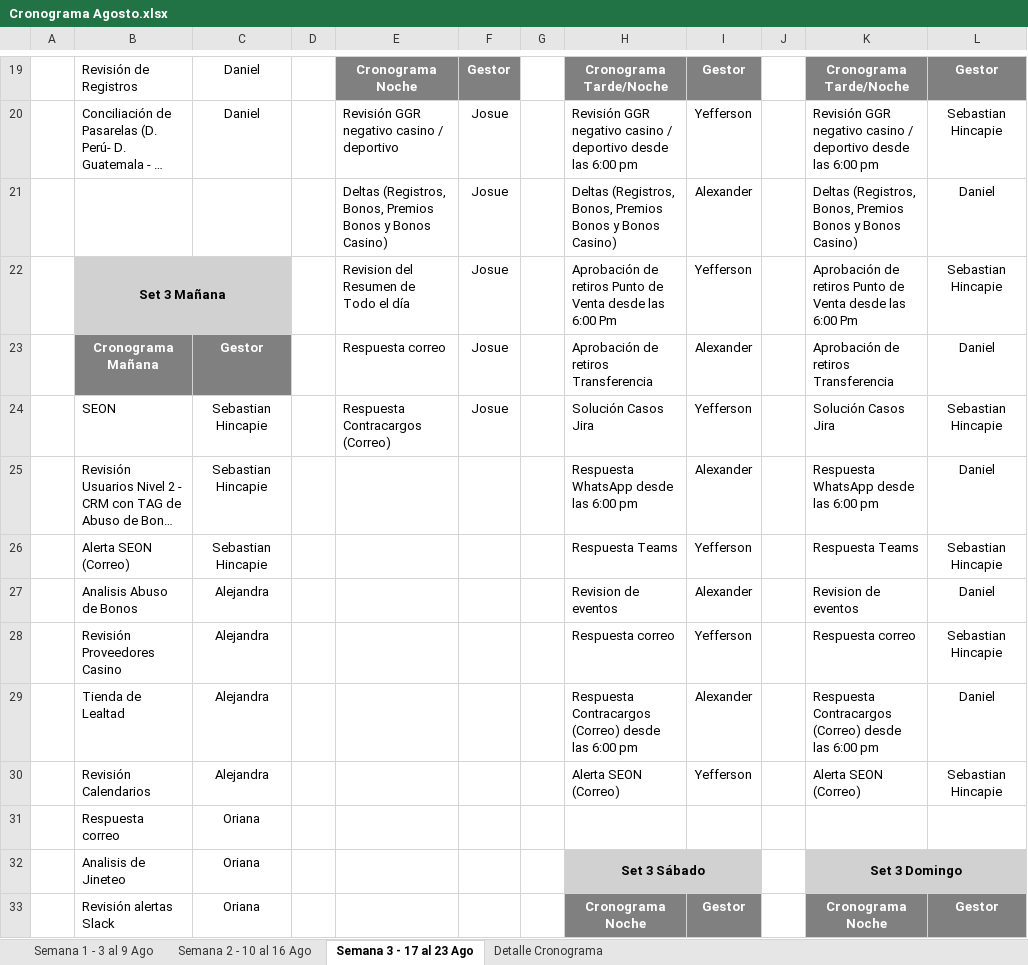
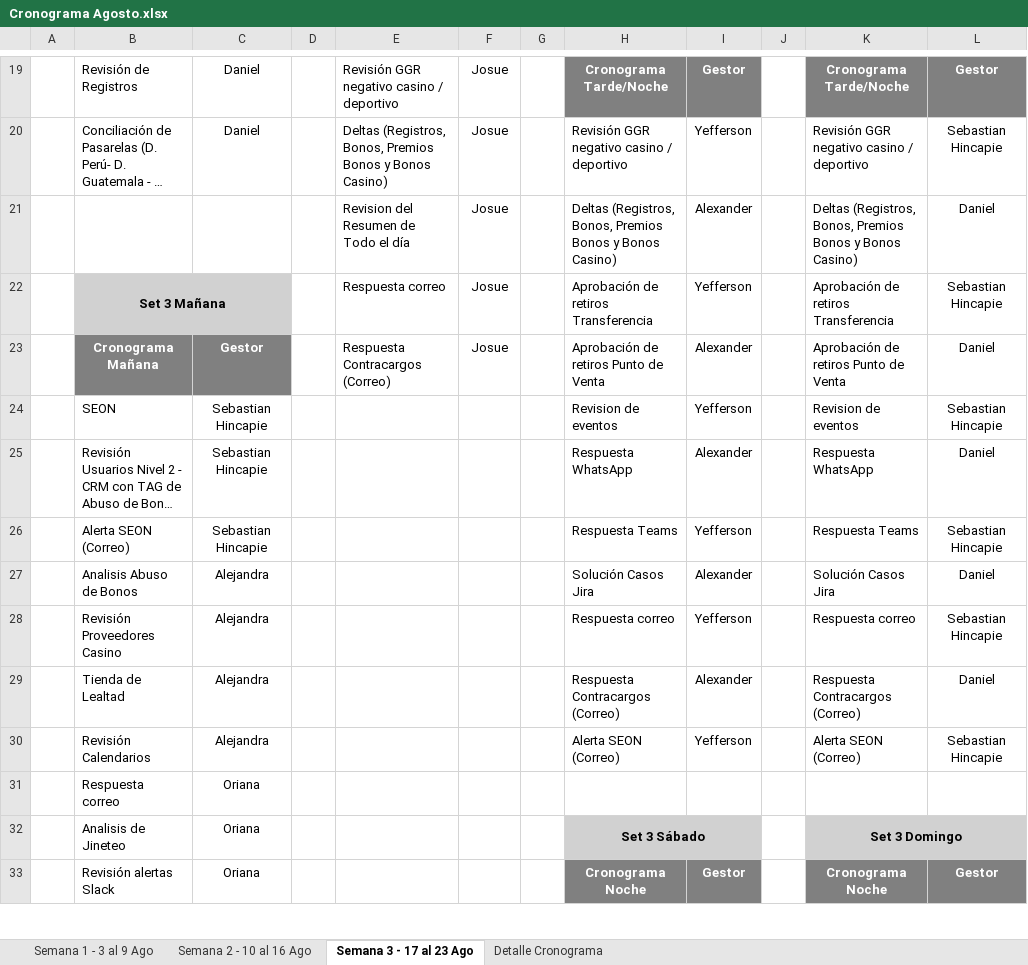
Before and after one commit to VirtualSoft026/riesgovirtualsoft, an Excel workbook: Cronograma de Tareas/Cronograma Agosto.xlsx, sheet Semana 3 - 17 al 23 Ago, drawn as a sheet; only a part is shown, gaps mark what is left out; long unchanged cells end in …; values as stored, in another font and other column widths than the file's, no borders; conditional formats not drawn; the diff covers the shown part only; the diff names each change by its address in the sheet, - before the commit and + after, or states it on an @@ line.

```diff
--- a/Cronograma de Tareas/Cronograma Agosto.xlsx (sheet Semana 3 - 17 al 23 Ago)
+++ b/Cronograma de Tareas/Cronograma Agosto.xlsx (sheet Semana 3 - 17 al 23 Ago)
-E19: Cronograma Noche
+E19: Revisión GGR negativo casino / deportivo
@@ E19:F19 fill: #808080 → none, bold: on → off, text colour: #FFFFFF → black @@
-E19 alignment: center
+E19 alignment: left
-F19: Gestor
+F19: Josue
-E20: Revisión GGR negativo casino / deportivo
+E20: Deltas (Registros, Bonos, Premios Bonos y Bonos Casino)
-H20: …/ deportivo desde las 6:00 pm
+H20: …/ deportivo
-K20: …/ deportivo desde las 6:00 pm
+K20: …/ deportivo
-E21: Deltas (Registros, Bonos, Premios Bonos y Bonos Casino)
+E21: Revision del Resumen de Todo el día
-E22: Revision del Resumen de Todo el día
+E22: Respuesta correo
-H22: Aprobación de retiros Punto de Venta desde las 6:00 Pm
+H22: Aprobación de retiros Transferencia
-K22: Aprobación de retiros Punto de Venta desde las 6:00 Pm
+K22: Aprobación de retiros Transferencia
-E23: Respuesta correo
+E23: Respuesta Contracargos (Correo)
-H23: Aprobación de retiros Transferencia
+H23: Aprobación de retiros Punto de Venta
-K23: Aprobación de retiros Transferencia
+K23: Aprobación de retiros Punto de Venta
-E24: Respuesta Contracargos (Correo)
+E24: (empty)
-F24: Josue
+F24: (empty)
-H24: Solución Casos Jira
+H24: Revision de eventos
-K24: Solución Casos Jira
+K24: Revision de eventos
-H25: Respuesta WhatsApp desde las 6:00 pm
+H25: Respuesta WhatsApp
-K25: Respuesta WhatsApp desde las 6:00 pm
+K25: Respuesta WhatsApp
-H27: Revision de eventos
+H27: Solución Casos Jira
-K27: Revision de eventos
+K27: Solución Casos Jira
-H29: Respuesta Contracargos (Correo) desde las 6:00 pm
+H29: Respuesta Contracargos (Correo)
-K29: Respuesta Contracargos (Correo) desde las 6:00 pm
+K29: Respuesta Contracargos (Correo)
```
Also changed, not shown: 22 edited cells, cell formats and merged cells elsewhere in this sheet, 2 other files.
